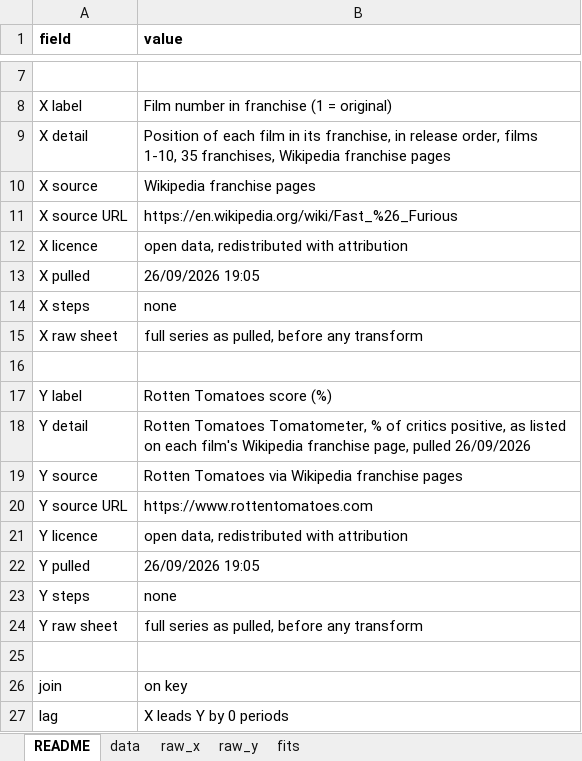
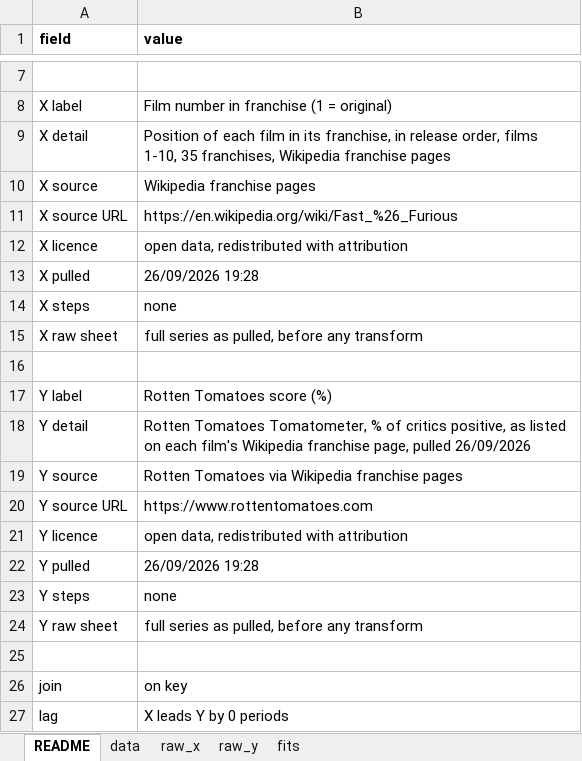
Before and after one commit to shrayrajpahwa/x_and_y_data, an Excel workbook: 002/xy_002_data.xlsx, sheet README, drawn as a sheet; only a part is shown, gaps mark what is left out; values as stored, in another font and other column widths than the file's, no borders; the diff names each change by its address in the sheet, - before the commit and + after, or states it on an @@ line.

Commit message:
data: issues 002

```diff
--- a/002/xy_002_data.xlsx (sheet README)
+++ b/002/xy_002_data.xlsx (sheet README)
-B13 (value): 26/09/2026 19:05
+B13 (value): 26/09/2026 19:28
-B22 (value): 26/09/2026 19:05
+B22 (value): 26/09/2026 19:28
```
Also changed, not shown: 2 other files.
